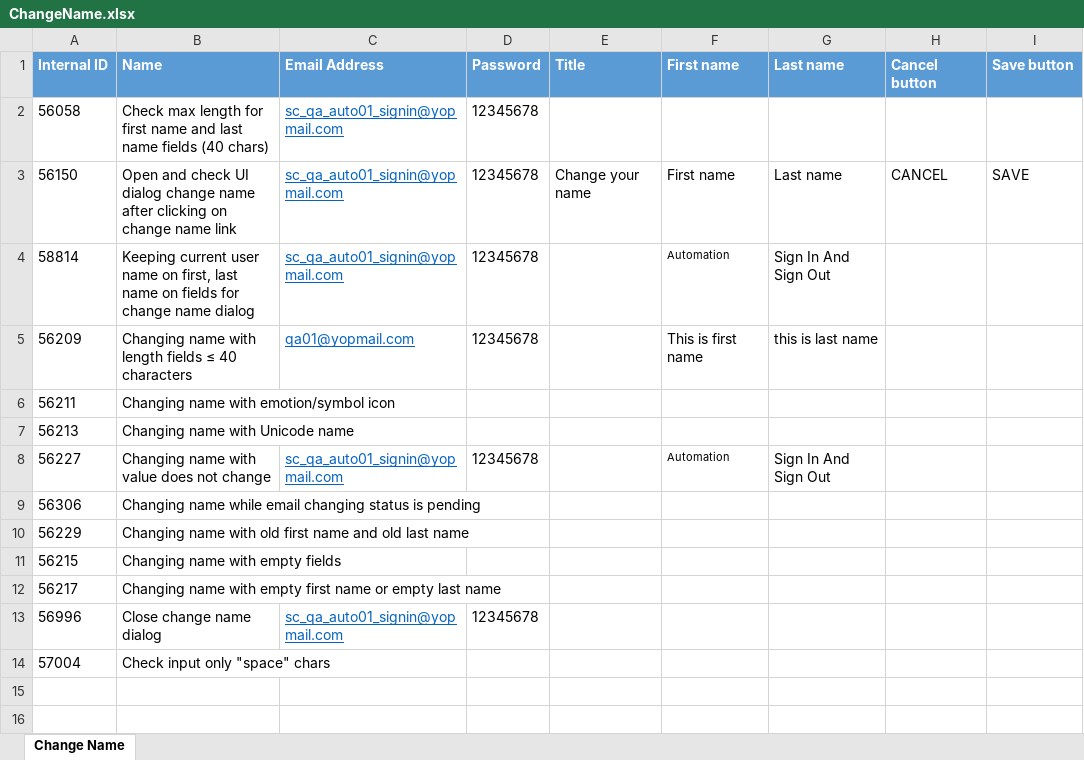
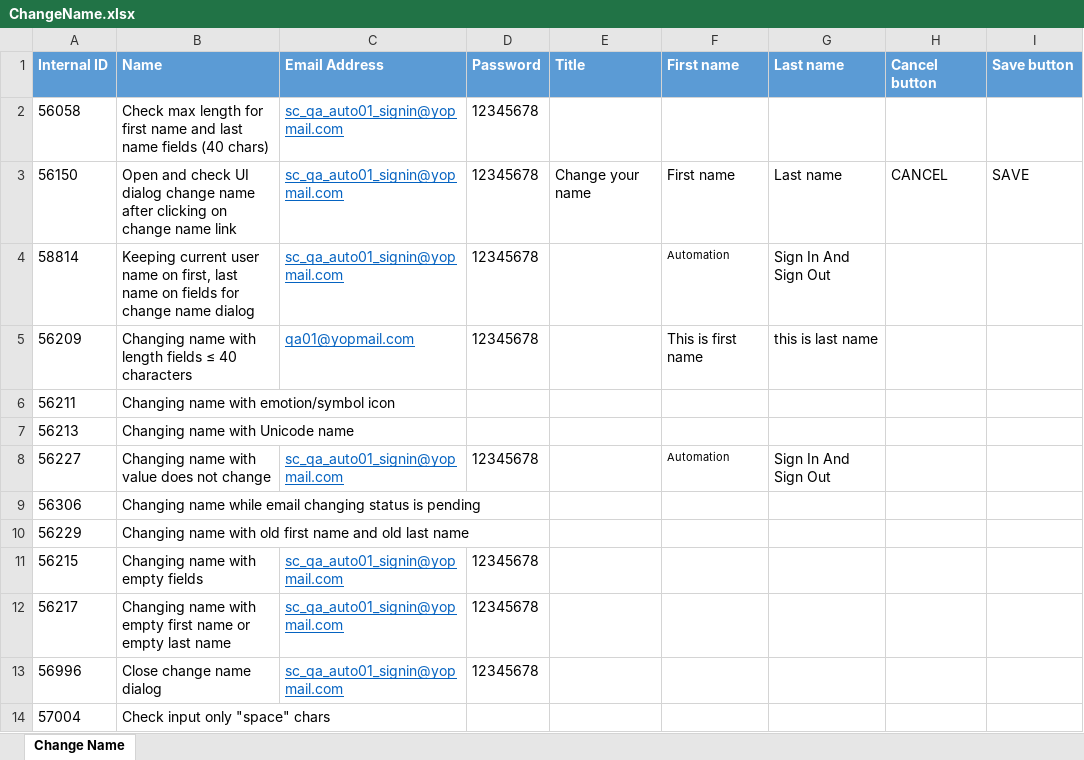
Before and after one commit to minhnguyenphuonghoang/service_cube_automation_testing, an Excel workbook: DataSet/ChangeName.xlsx, sheet Change Name, drawn as a sheet; values as stored, in another font and other column widths than the file's, no borders; the diff names each change by its address in the sheet, - before the commit and + after, or states it on an @@ line.

```diff
--- a/DataSet/ChangeName.xlsx (sheet Change Name)
+++ b/DataSet/ChangeName.xlsx (sheet Change Name)
-C11:C12 (Email Address): (empty)
+C11:C12 (Email Address): sc_qa_auto01_signin@yopmail.com
-D11:D12 (Password): (empty)
+D11:D12 (Password): 12345678
```
Also changed, not shown: 3 other files.
